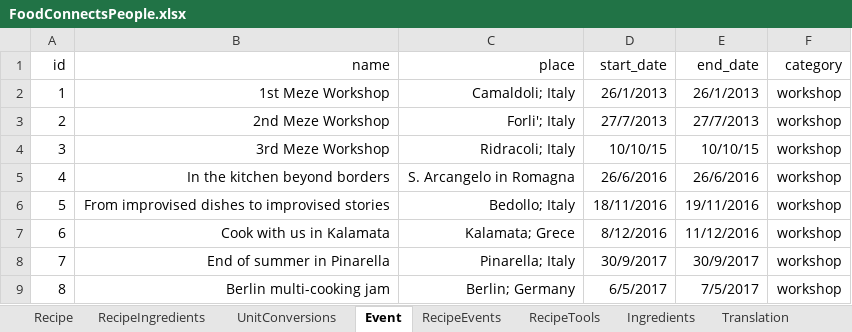
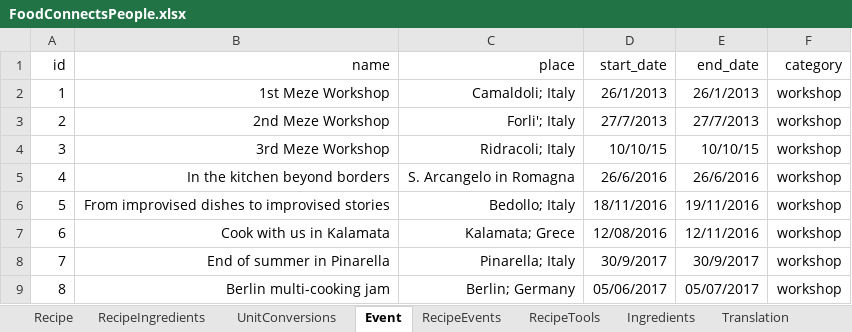
Before and after one commit to FoodConnectsPeople/foodconnectspeople-tool, an Excel workbook: data_sources/scripts/files/FoodConnectsPeople.xlsx, sheet Event, drawn as a sheet; values as stored, in another font and other column widths than the file's, no borders; the diff names each change by its address in the sheet, - before the commit and + after, or states it on an @@ line.

```diff
--- a/data_sources/scripts/files/FoodConnectsPeople.xlsx (sheet Event)
+++ b/data_sources/scripts/files/FoodConnectsPeople.xlsx (sheet Event)
-D7 (start_date): 8/12/2016
+D7 (start_date): 12/08/2016
-E7 (end_date): 11/12/2016
+E7 (end_date): 12/11/2016
-D9 (start_date): 6/5/2017
+D9 (start_date): 05/06/2017
-E9 (end_date): 7/5/2017
+E9 (end_date): 05/07/2017
```
Also changed, not shown: sheet UnitConversions.
